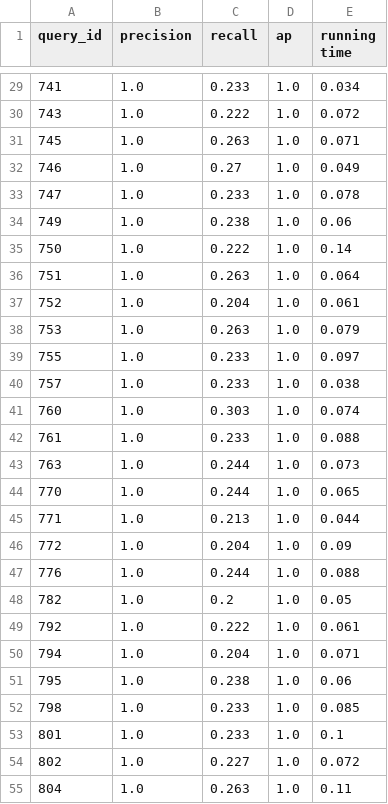
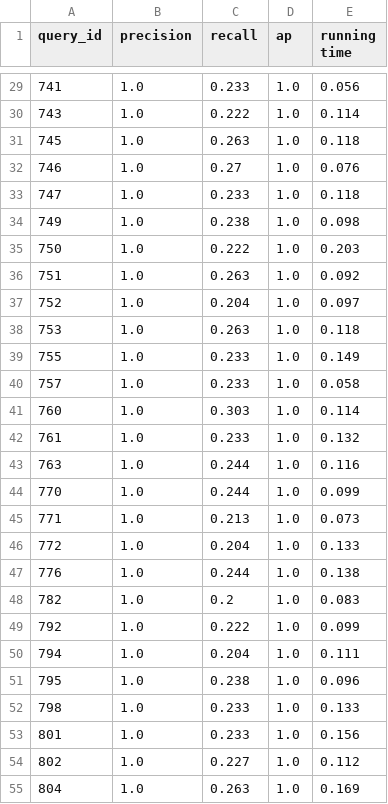
Before and after one commit to Dhruv88/Search-Engine, a CSV file: metrics/metrics_lm.csv, drawn as a sheet; only a part is shown, gaps mark what is left out; the diff covers the shown part only.

```diff
--- a/metrics/metrics_lm.csv
+++ b/metrics/metrics_lm.csv
@@ -29,27 +29,27 @@ query_id,precision,recall,ap,running time
-741,1.0,0.233,1.0,0.034
-743,1.0,0.222,1.0,0.072
-745,1.0,0.263,1.0,0.071
-746,1.0,0.27,1.0,0.049
-747,1.0,0.233,1.0,0.078
-749,1.0,0.238,1.0,0.06
-750,1.0,0.222,1.0,0.14
-751,1.0,0.263,1.0,0.064
-752,1.0,0.204,1.0,0.061
-753,1.0,0.263,1.0,0.079
-755,1.0,0.233,1.0,0.097
-757,1.0,0.233,1.0,0.038
-760,1.0,0.303,1.0,0.074
-761,1.0,0.233,1.0,0.088
-763,1.0,0.244,1.0,0.073
-770,1.0,0.244,1.0,0.065
-771,1.0,0.213,1.0,0.044
-772,1.0,0.204,1.0,0.09
-776,1.0,0.244,1.0,0.088
-782,1.0,0.2,1.0,0.05
-792,1.0,0.222,1.0,0.061
-794,1.0,0.204,1.0,0.071
-795,1.0,0.238,1.0,0.06
-798,1.0,0.233,1.0,0.085
-801,1.0,0.233,1.0,0.1
-802,1.0,0.227,1.0,0.072
-804,1.0,0.263,1.0,0.11
+741,1.0,0.233,1.0,0.056
+743,1.0,0.222,1.0,0.114
+745,1.0,0.263,1.0,0.118
+746,1.0,0.27,1.0,0.076
+747,1.0,0.233,1.0,0.118
+749,1.0,0.238,1.0,0.098
+750,1.0,0.222,1.0,0.203
+751,1.0,0.263,1.0,0.092
+752,1.0,0.204,1.0,0.097
+753,1.0,0.263,1.0,0.118
+755,1.0,0.233,1.0,0.149
+757,1.0,0.233,1.0,0.058
+760,1.0,0.303,1.0,0.114
+761,1.0,0.233,1.0,0.132
+763,1.0,0.244,1.0,0.116
+770,1.0,0.244,1.0,0.099
+771,1.0,0.213,1.0,0.073
+772,1.0,0.204,1.0,0.133
+776,1.0,0.244,1.0,0.138
+782,1.0,0.2,1.0,0.083
+792,1.0,0.222,1.0,0.099
+794,1.0,0.204,1.0,0.111
+795,1.0,0.238,1.0,0.096
+798,1.0,0.233,1.0,0.133
+801,1.0,0.233,1.0,0.156
+802,1.0,0.227,1.0,0.112
+804,1.0,0.263,1.0,0.169
```
Also changed, not shown: 58 edited cells elsewhere in this file, metrics/metrics_bim.csv, metrics/metrics_tfidf.csv, 26 other files.
